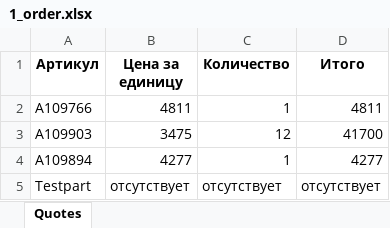
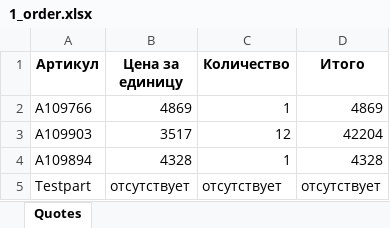
Before and after one commit to SergeiBan/Tsenhub, an Excel workbook: 1_order.xlsx, sheet Quotes, drawn as a sheet; values as stored, in another font and other column widths than the file's, no borders; the diff names each change by its address in the sheet, - before the commit and + after, or states it on an @@ line.

```diff
--- a/1_order.xlsx (sheet Quotes)
+++ b/1_order.xlsx (sheet Quotes)
-B2 (Цена за единицу): 4811
+B2 (Цена за единицу): 4869
-D2 (Итого): 4811
+D2 (Итого): 4869
-B3 (Цена за единицу): 3475
+B3 (Цена за единицу): 3517
-D3 (Итого): 41700
+D3 (Итого): 42204
-B4 (Цена за единицу): 4277
+B4 (Цена за единицу): 4328
-D4 (Итого): 4277
+D4 (Итого): 4328
```
Also changed, not shown: 1 other file.
